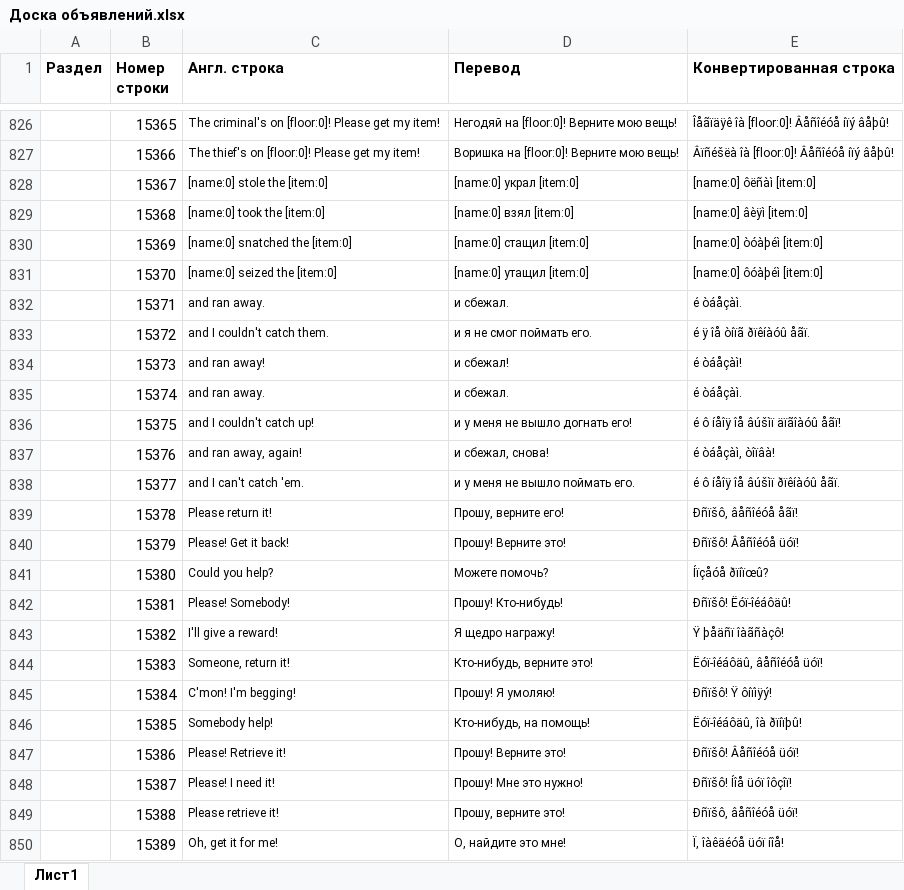
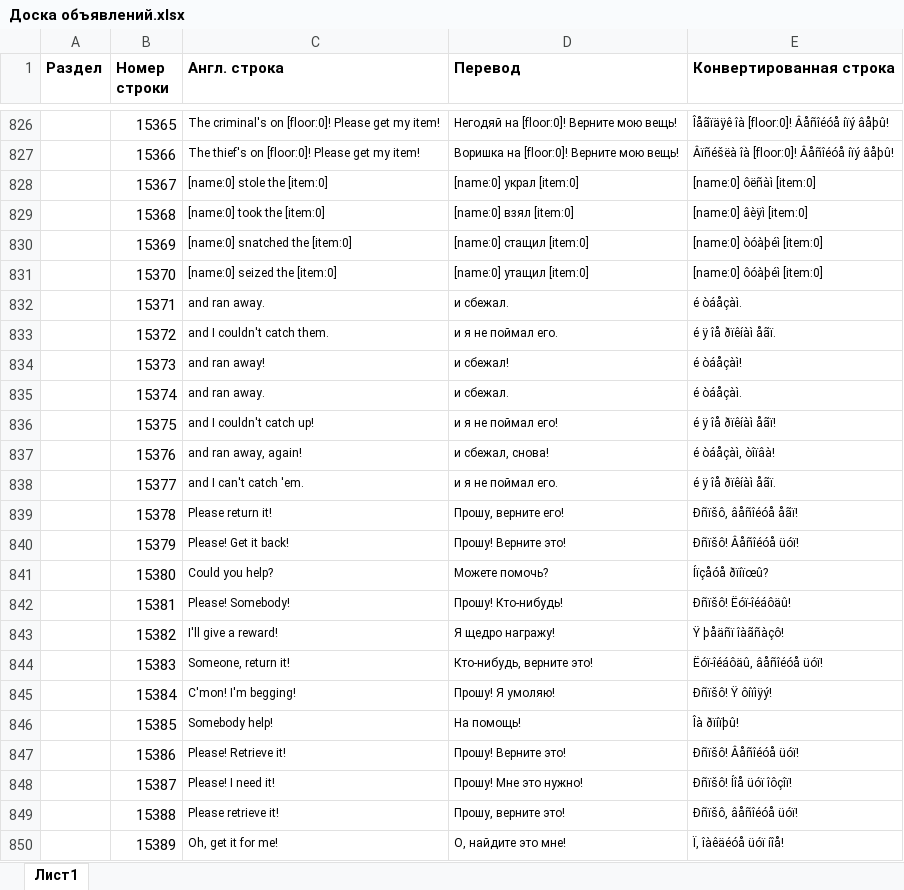
Before and after one commit to Pojirianets/Pokemon-Mystery-Dungeon-EoS-translation-hack-, an Excel workbook: Texts/Город Сокровищ/Гильдия Виглитаффа/Доска объявлений.xlsx, sheet Лист1, drawn as a sheet; only a part is shown, gaps mark what is left out; values as stored, in another font and other column widths than the file's, no borders; the diff names each change by its address in the sheet, - before the commit and + after, or states it on an @@ line.

```diff
--- a/Texts/Город Сокровищ/Гильдия Виглитаффа/Доска объявлений.xlsx (sheet Лист1)
+++ b/Texts/Город Сокровищ/Гильдия Виглитаффа/Доска объявлений.xlsx (sheet Лист1)
-D833 (Перевод): и я не смог поймать его.
+D833 (Перевод): и я не поймал его.
-E833 (Конвертированная строка): é ÿ îå òíïã ðïêíàóû åãï.
+E833 (Конвертированная строка): é ÿ îå ðïêíàì åãï.
-D836 (Перевод): и у меня не вышло догнать его!
+D836 (Перевод): и я не поймал его!
-E836 (Конвертированная строка): é ô íåîÿ îå âúšìï äïãîàóû åãï!
+E836 (Конвертированная строка): é ÿ îå ðïêíàì åãï!
-D838 (Перевод): и у меня не вышло поймать его.
+D838 (Перевод): и я не поймал его.
-E838 (Конвертированная строка): é ô íåîÿ îå âúšìï ðïêíàóû åãï.
+E838 (Конвертированная строка): é ÿ îå ðïêíàì åãï.
-D846 (Перевод): Кто-нибудь, на помощь!
+D846 (Перевод): На помощь!
-E846 (Конвертированная строка): Ëóï-îéáôäû, îà ðïíïþû!
+E846 (Конвертированная строка): Îà ðïíïþû!
```
Also changed, not shown: Texts/Город Сокровищ/Гильдия Виглитаффа/Фразы на выполненные задания.xlsx, Texts/Город Сокровищ/Город/Кафе Спинды/Кафе Спинды (Универсальные файлы).xlsx, 3 other files.
